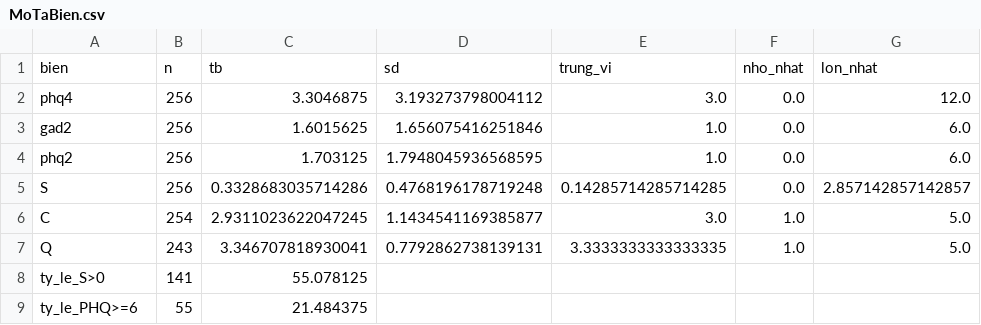
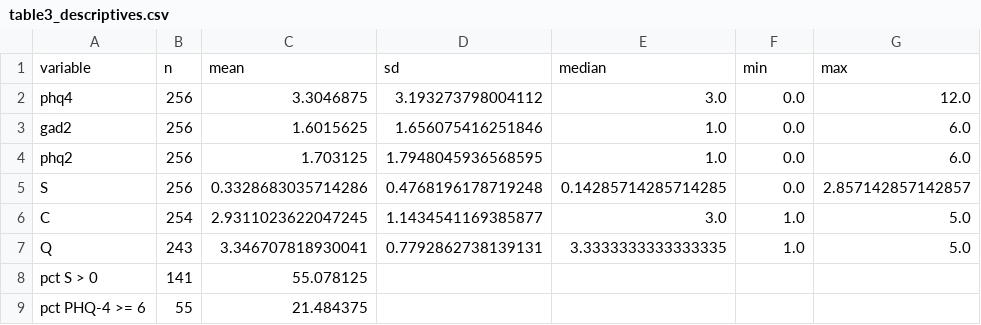
Before and after one commit to tronghoannguyen05/NCKHLGBT, a CSV file: output/tables/python_replication/table3_descriptives.csv (was output/tables/doi_chieu_python/MoTaBien.csv), drawn as a sheet.

```diff
--- a/output/tables/doi_chieu_python/MoTaBien.csv
+++ b/output/tables/python_replication/table3_descriptives.csv
@@ -1,2 +1,2 @@
-bien,n,tb,sd,trung_vi,nho_nhat,lon_nhat
+variable,n,mean,sd,median,min,max
 phq4,256,3.3046875,3.193273798004112,3.0,0.0,12.0
@@ -7,3 +7,3 @@ C,254,2.9311023622047245,1.1434541169385877,3.0,1.0,5.0
 Q,243,3.346707818930041,0.7792862738139131,3.3333333333333335,1.0,5.0
-ty_le_S>0,141,55.078125,,,,
-ty_le_PHQ>=6,55,21.484375,,,,
+pct S > 0,141,55.078125,,,,
+pct PHQ-4 >= 6,55,21.484375,,,,
```
Also changed, not shown: output/tables/python_replication/sensemakr.csv, output/tables/python_replication/table_s2.csv, 32 other files.
